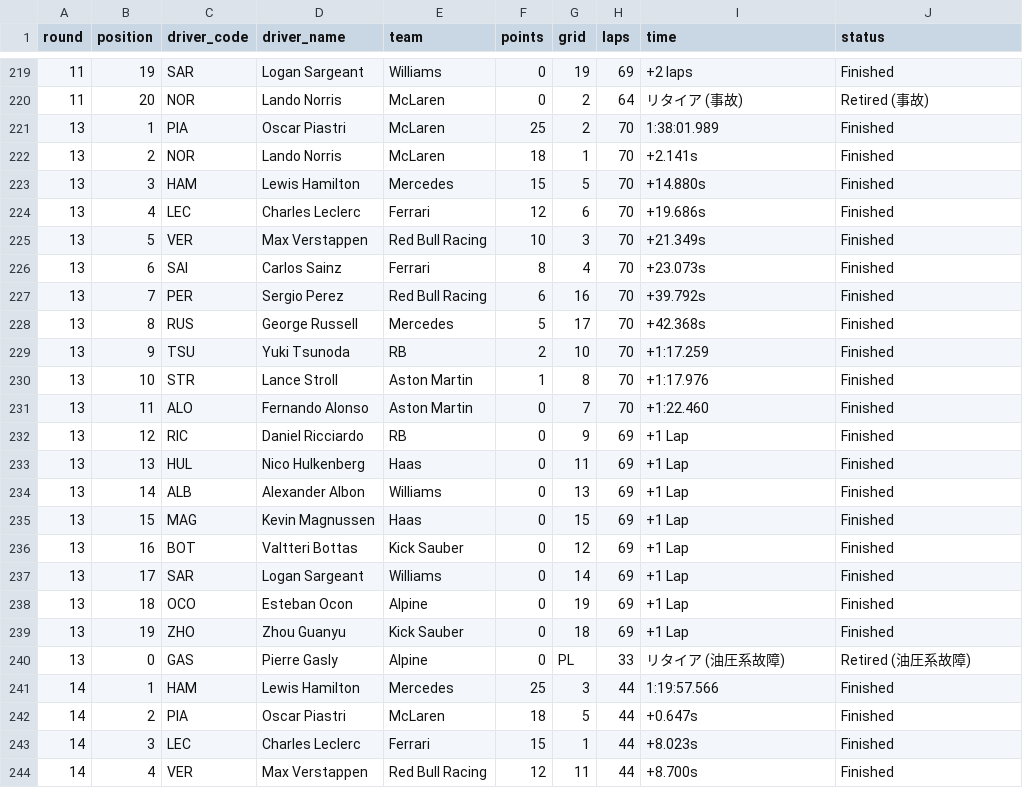
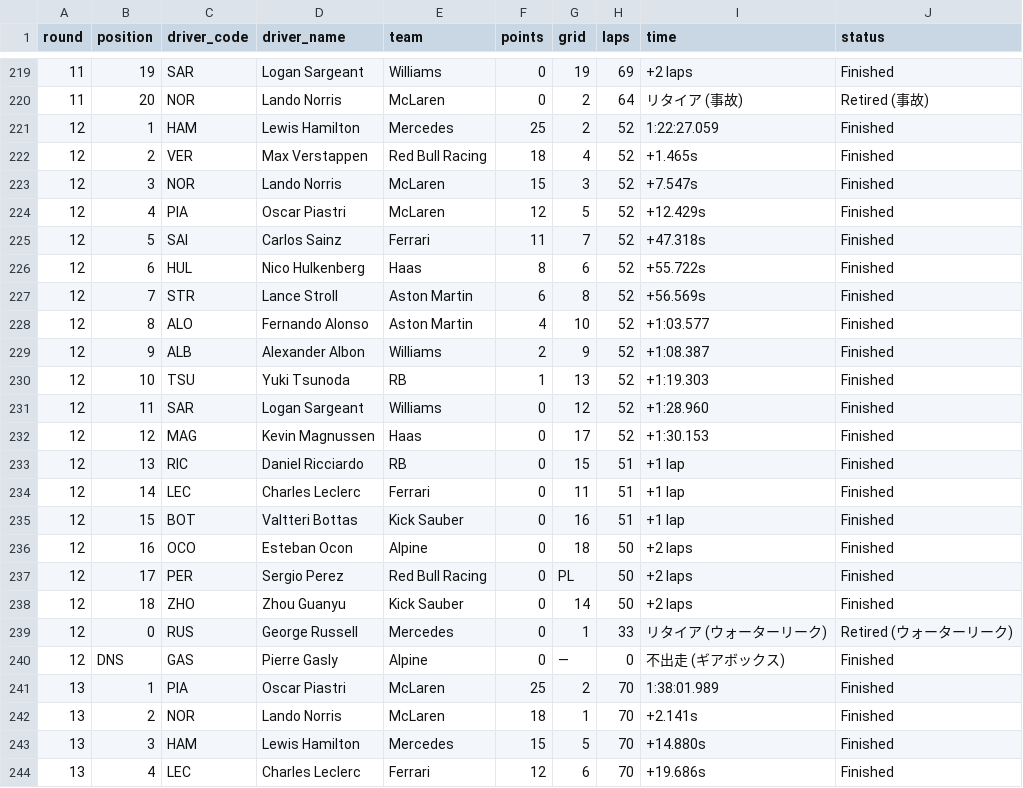
Before and after one commit to sofardogood/F1-Calendar, a CSV file: F1-2024-results.csv, drawn as a sheet; only a part is shown, gaps mark what is left out; the shorter side is filled out with more unchanged rows; the diff names each change by its address in the sheet, - before the commit and + after, or states it on an @@ line.

```diff
--- a/F1-2024-results.csv
+++ b/F1-2024-results.csv
+row 221: 12 | 1 | HAM | Lewis Hamilton | Mercedes | 25 | 2 | 52 | 1:22:27.059 | Finished
+row 222: 12 | 2 | VER | Max Verstappen | Red Bull Racing | 18 | 4 | 52 | +1.465s | Finished
+row 223: 12 | 3 | NOR | Lando Norris | McLaren | 15 | 3 | 52 | +7.547s | Finished
+row 224: 12 | 4 | PIA | Oscar Piastri | McLaren | 12 | 5 | 52 | +12.429s | Finished
+row 225: 12 | 5 | SAI | Carlos Sainz | Ferrari | 11 | 7 | 52 | +47.318s | Finished
+row 226: 12 | 6 | HUL | Nico Hulkenberg | Haas | 8 | 6 | 52 | +55.722s | Finished
+row 227: 12 | 7 | STR | Lance Stroll | Aston Martin | 6 | 8 | 52 | +56.569s | Finished
+row 228: 12 | 8 | ALO | Fernando Alonso | Aston Martin | 4 | 10 | 52 | +1:03.577 | Finished
+row 229: 12 | 9 | ALB | Alexander Albon | Williams | 2 | 9 | 52 | +1:08.387 | Finished
+row 230: 12 | 10 | TSU | Yuki Tsunoda | RB | 1 | 13 | 52 | +1:19.303 | Finished
+row 231: 12 | 11 | SAR | Logan Sargeant | Williams | 0 | 12 | 52 | +1:28.960 | Finished
+row 232: 12 | 12 | MAG | Kevin Magnussen | Haas | 0 | 17 | 52 | +1:30.153 | Finished
+row 233: 12 | 13 | RIC | Daniel Ricciardo | RB | 0 | 15 | 51 | +1 lap | Finished
+row 234: 12 | 14 | LEC | Charles Leclerc | Ferrari | 0 | 11 | 51 | +1 lap | Finished
+row 235: 12 | 15 | BOT | Valtteri Bottas | Kick Sauber | 0 | 16 | 51 | +1 lap | Finished
+row 236: 12 | 16 | OCO | Esteban Ocon | Alpine | 0 | 18 | 50 | +2 laps | Finished
+row 237: 12 | 17 | PER | Sergio Perez | Red Bull Racing | 0 | PL | 50 | +2 laps | Finished
+row 238: 12 | 18 | ZHO | Zhou Guanyu | Kick Sauber | 0 | 14 | 50 | +2 laps | Finished
+row 239: 12 | 0 | RUS | George Russell | Mercedes | 0 | 1 | 33 | リタイア (ウォーターリーク) | Retired (ウォーターリーク)
+row 240: 12 | DNS | GAS | Pierre Gasly | Alpine | 0 | — | 0 | 不出走 (ギアボックス) | Finished
```
Also changed, not shown: F1-2022-races.csv, F1-2022-results.csv, 3 other files.
